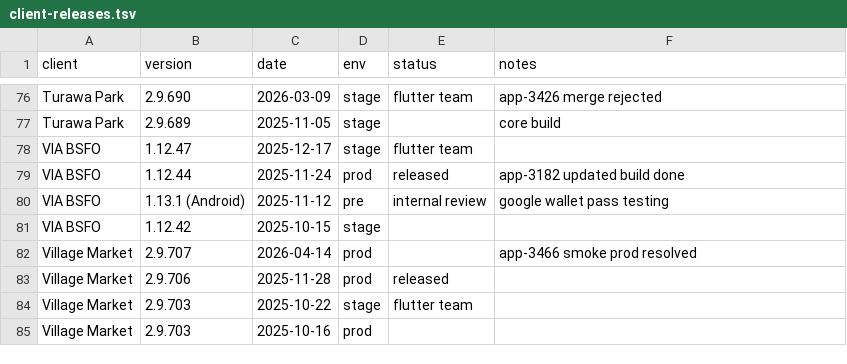
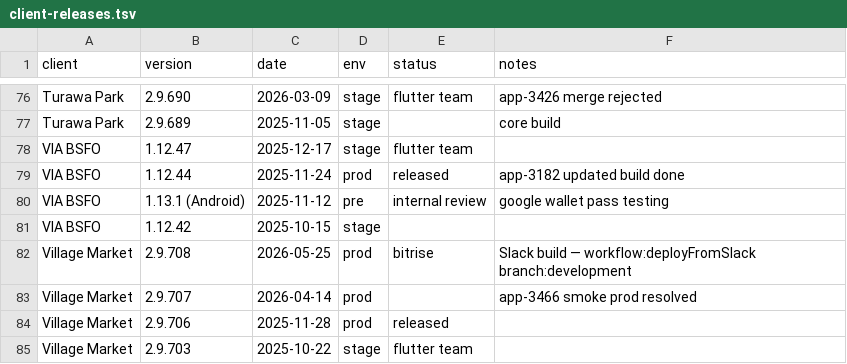
Before and after one commit to dayerdl/slack-bitrise-build-trigger, a TSV file: data/client-releases.tsv, drawn as a sheet; only a part is shown, gaps mark what is left out; the shorter side is filled out with more unchanged rows; the diff names each change by its address in the sheet, - before the commit and + after, or states it on an @@ line.

Commit message:
chore(releases): Village Market 2.9.708 from Bitrise trigger [slack]

```diff
--- a/data/client-releases.tsv
+++ b/data/client-releases.tsv
+row 82: Village Market | 2.9.708 | 2026-05-25 | prod | bitrise | Slack build — workflow:deployFromSlack branch:development
```
